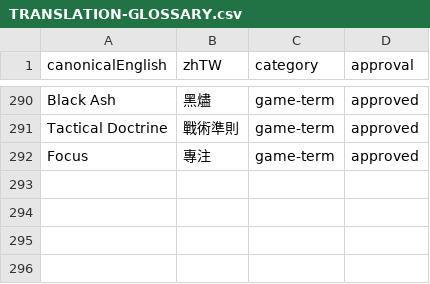
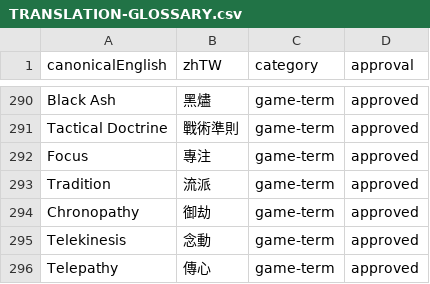
Before and after one commit to boyiad2110/forgesteel-zh-tw, a CSV file: docs/translation/TRANSLATION-GLOSSARY.csv, drawn as a sheet; only a part is shown, gaps mark what is left out.

```diff
--- a/docs/translation/TRANSLATION-GLOSSARY.csv
+++ b/docs/translation/TRANSLATION-GLOSSARY.csv
@@ -292 +292,5 @@ Tactical Doctrine,戰術準則,game-term,approved
 Focus,專注,game-term,approved
+Tradition,流派,game-term,approved
+Chronopathy,御劫,game-term,approved
+Telekinesis,念動,game-term,approved
+Telepathy,傳心,game-term,approved
```
Also changed, not shown: 5 other files.
